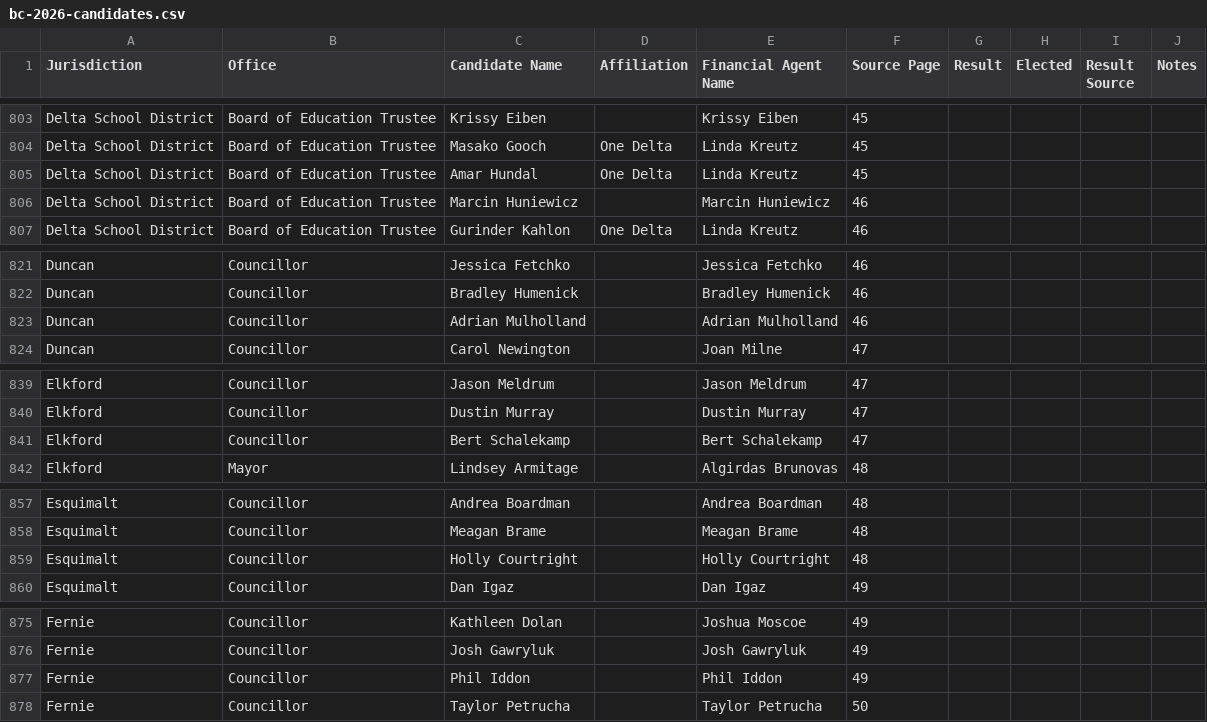
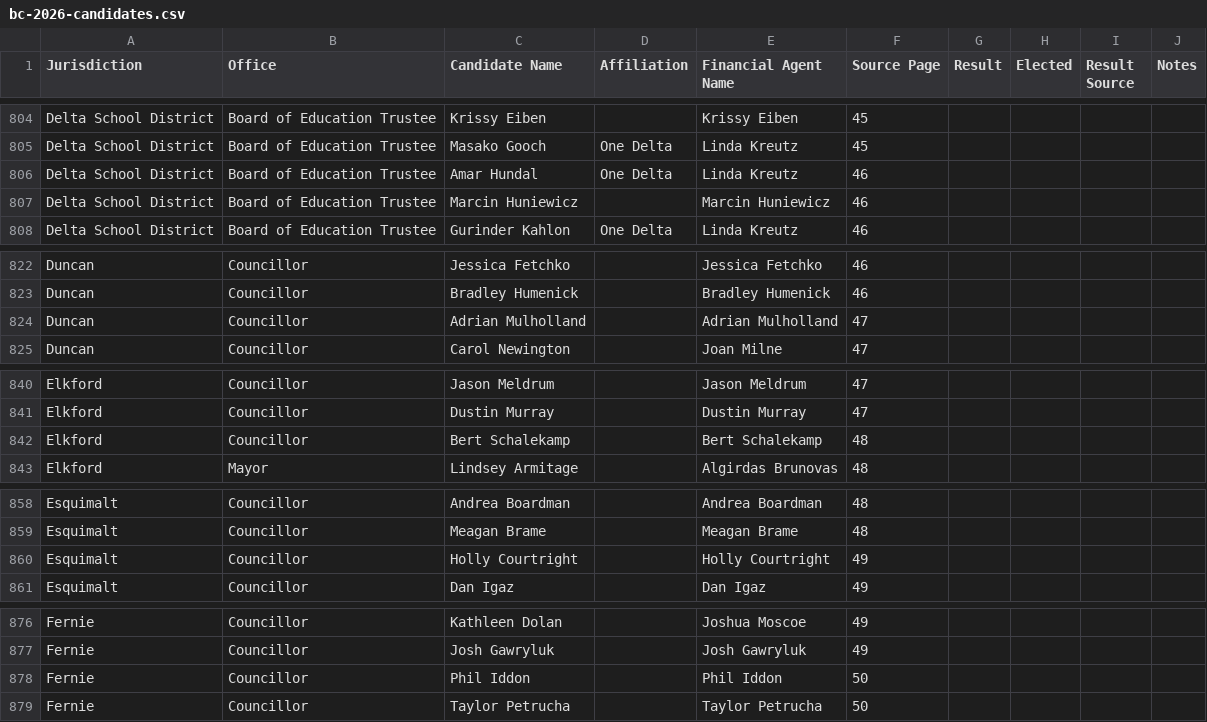
Before and after one commit to Hayzee28/bc2026-election-database, a CSV file: bc-2026-candidates.csv, drawn as a sheet; only a part is shown, gaps mark what is left out; the diff covers the shown part only.

```diff
--- a/bc-2026-candidates.csv
+++ b/bc-2026-candidates.csv
@@ -804,3 +805,3 @@ Delta School District,Board of Education Trustee,Krissy Eiben,,Krissy Eiben,45,,
 Delta School District,Board of Education Trustee,Masako Gooch,One Delta,Linda Kreutz,45,,,,
-Delta School District,Board of Education Trustee,Amar Hundal,One Delta,Linda Kreutz,45,,,,
+Delta School District,Board of Education Trustee,Amar Hundal,One Delta,Linda Kreutz,46,,,,
 Delta School District,Board of Education Trustee,Marcin Huniewicz,,Marcin Huniewicz,46,,,,
@@ -822,3 +823,3 @@ Duncan,Councillor,Jessica Fetchko,,Jessica Fetchko,46,,,,
 Duncan,Councillor,Bradley Humenick,,Bradley Humenick,46,,,,
-Duncan,Councillor,Adrian Mulholland,,Adrian Mulholland,46,,,,
+Duncan,Councillor,Adrian Mulholland,,Adrian Mulholland,47,,,,
 Duncan,Councillor,Carol Newington,,Joan Milne,47,,,,
@@ -840,3 +841,3 @@ Elkford,Councillor,Jason Meldrum,,Jason Meldrum,47,,,,
 Elkford,Councillor,Dustin Murray,,Dustin Murray,47,,,,
-Elkford,Councillor,Bert Schalekamp,,Bert Schalekamp,47,,,,
+Elkford,Councillor,Bert Schalekamp,,Bert Schalekamp,48,,,,
 Elkford,Mayor,Lindsey Armitage,,Algirdas Brunovas,48,,,,
@@ -858,3 +859,3 @@ Esquimalt,Councillor,Andrea Boardman,,Andrea Boardman,48,,,,
 Esquimalt,Councillor,Meagan Brame,,Meagan Brame,48,,,,
-Esquimalt,Councillor,Holly Courtright,,Holly Courtright,48,,,,
+Esquimalt,Councillor,Holly Courtright,,Holly Courtright,49,,,,
 Esquimalt,Councillor,Dan Igaz,,Dan Igaz,49,,,,
@@ -876,3 +877,3 @@ Fernie,Councillor,Kathleen Dolan,,Joshua Moscoe,49,,,,
 Fernie,Councillor,Josh Gawryluk,,Josh Gawryluk,49,,,,
-Fernie,Councillor,Phil Iddon,,Phil Iddon,49,,,,
+Fernie,Councillor,Phil Iddon,,Phil Iddon,50,,,,
 Fernie,Councillor,Taylor Petrucha,,Taylor Petrucha,50,,,,
```
Also changed, not shown: 1 added row and 13 edited cells elsewhere in this file, 11 other files.
